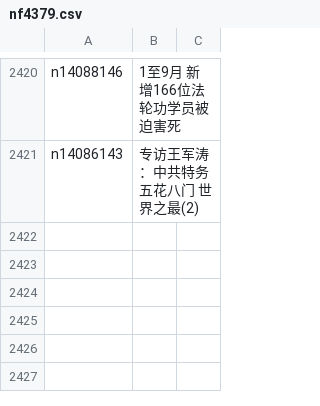
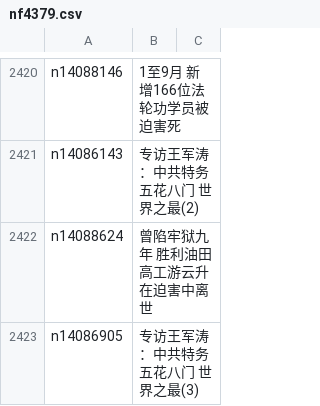
Before and after one commit to epic-marker/epoch-special, a CSV file: indexes/nf4379.csv, drawn as a sheet; only a part is shown, gaps mark what is left out.

```diff
--- a/indexes/nf4379.csv
+++ b/indexes/nf4379.csv
@@ -2421 +2421,3 @@ n14088146,1至9月 新增166位法轮功学员被迫害死
 n14086143,专访王军涛：中共特务五花八门 世界之最(2)
+n14088624,曾陷牢狱九年 胜利油田高工游云升在迫害中离世
+n14086905,专访王军涛：中共特务五花八门 世界之最(3)
```
Also changed, not shown: indexes/nf1176111.csv, 25 other files.
